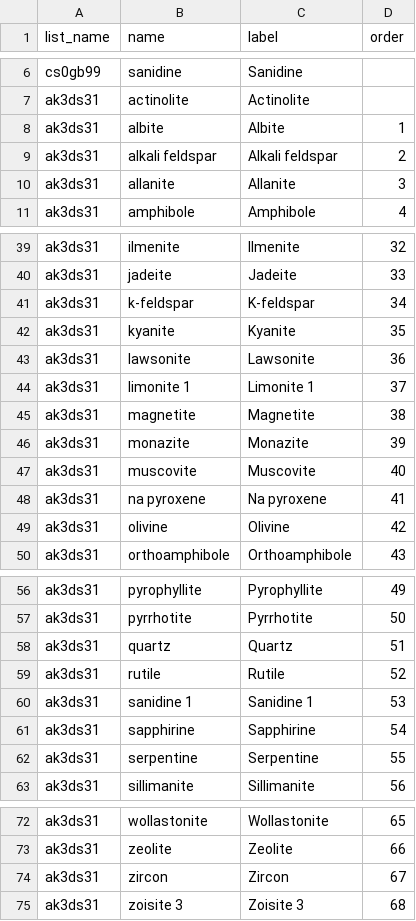
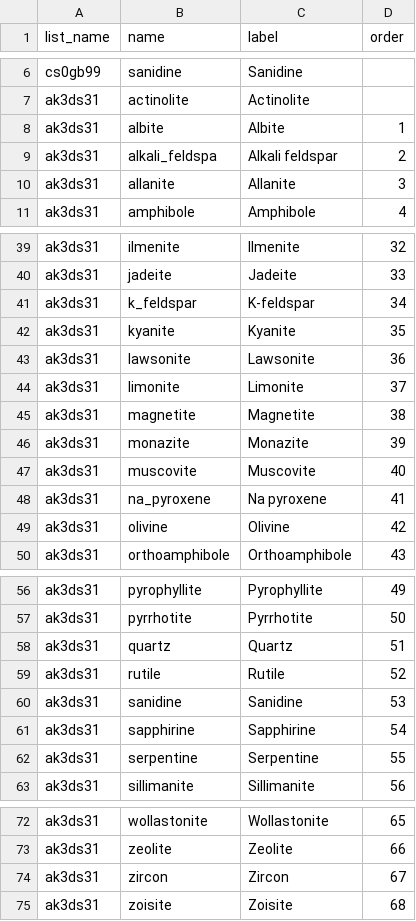
Before and after one commit to StraboSpot/strabo-mobile, a CSV file: www/app/data-models/minerals-metamorphic-choices.csv, drawn as a sheet; only a part is shown, gaps mark what is left out.

Commit message:
updated metamorphic choices form

```diff
--- a/www/app/data-models/minerals-metamorphic-choices.csv
+++ b/www/app/data-models/minerals-metamorphic-choices.csv
@@ -8,3 +8,3 @@ ak3ds31,actinolite,Actinolite,
 ak3ds31,albite,Albite,1
-ak3ds31,alkali feldspar,Alkali feldspar,2
+ak3ds31,alkali_feldspa,Alkali feldspar,2
 ak3ds31,allanite,Allanite,3
@@ -40,6 +40,6 @@ ak3ds31,ilmenite,Ilmenite,32
 ak3ds31,jadeite,Jadeite,33
-ak3ds31,k-feldspar,K-feldspar,34
+ak3ds31,k_feldspar,K-feldspar,34
 ak3ds31,kyanite,Kyanite,35
 ak3ds31,lawsonite,Lawsonite,36
-ak3ds31,limonite 1,Limonite 1,37
+ak3ds31,limonite ,Limonite ,37
 ak3ds31,magnetite,Magnetite,38
@@ -47,3 +47,3 @@ ak3ds31,monazite,Monazite,39
 ak3ds31,muscovite,Muscovite,40
-ak3ds31,na pyroxene,Na pyroxene,41
+ak3ds31,na_pyroxene,Na pyroxene,41
 ak3ds31,olivine,Olivine,42
@@ -59,3 +59,3 @@ ak3ds31,quartz,Quartz,51
 ak3ds31,rutile,Rutile,52
-ak3ds31,sanidine 1,Sanidine 1,53
+ak3ds31,sanidine,Sanidine ,53
 ak3ds31,sapphirine,Sapphirine,54
@@ -74,2 +74,2 @@ ak3ds31,zeolite,Zeolite,66
 ak3ds31,zircon,Zircon,67
-ak3ds31,zoisite 3,Zoisite 3,68
+ak3ds31,zoisite,Zoisite ,68
```
Also changed, not shown: www/app/data-models/minerals-metamorphic-survey.csv.
